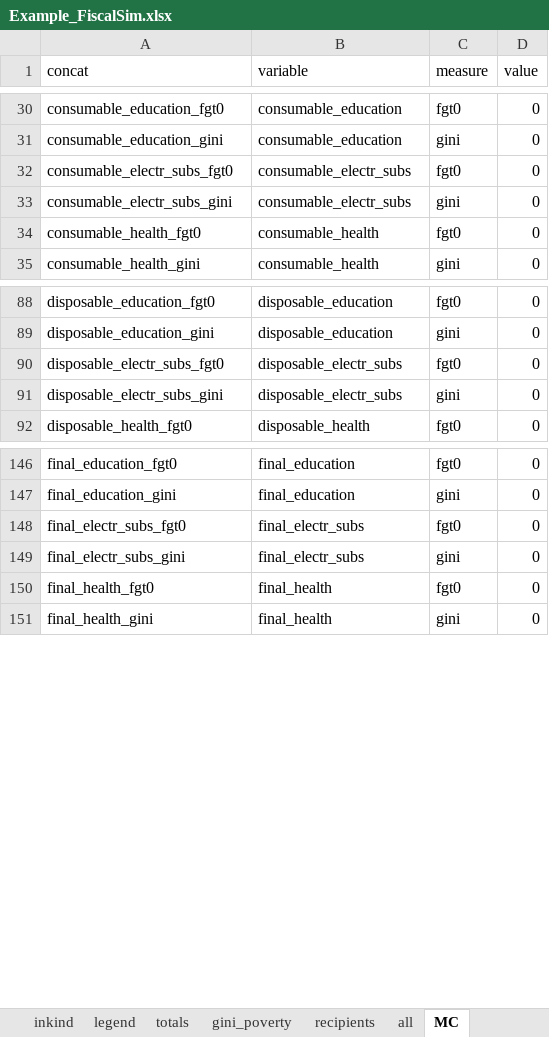
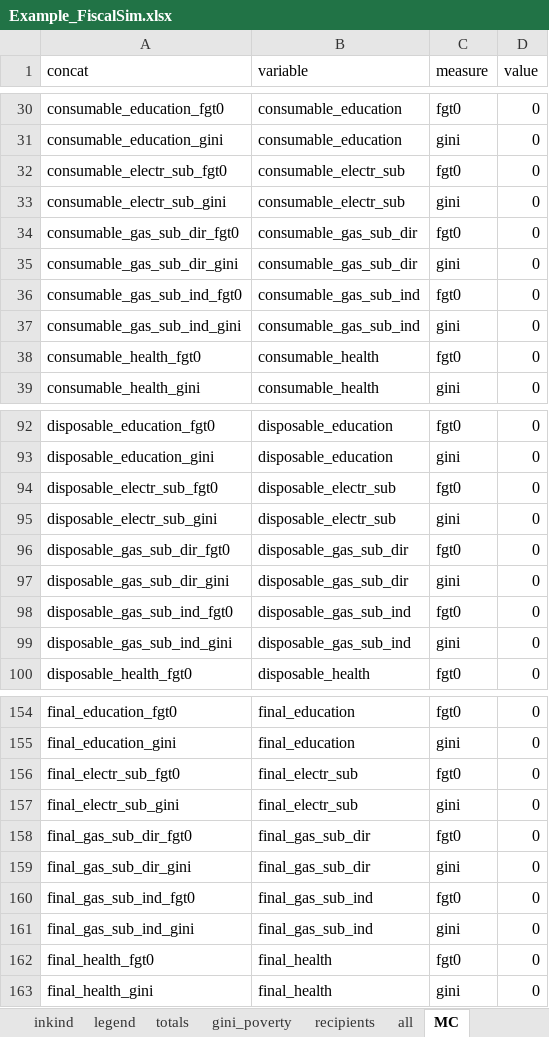
Before and after one commit to wbEPL/Example_FiscalSim, an Excel workbook: 03.Tool/Example_FiscalSim.xlsx, sheet MC, drawn as a sheet; only a part is shown, gaps mark what is left out; values as stored, in another font and other column widths than the file's, no borders; addresses are those after the commit; the diff covers the shown part only; the diff names each change by its address in the sheet, - before the commit and + after, or states it on an @@ line.

```diff
--- a/03.Tool/Example_FiscalSim.xlsx (sheet MC)
+++ b/03.Tool/Example_FiscalSim.xlsx (sheet MC)
-A32 (concat): consumable_electr_subs_fgt0
+A32 (concat): consumable_electr_sub_fgt0
-B32:B33 (variable): consumable_electr_subs
+B32:B33 (variable): consumable_electr_sub
-A33 (concat): consumable_electr_subs_gini
+A33 (concat): consumable_electr_sub_gini
+row 34: consumable_gas_sub_dir_fgt0 | consumable_gas_sub_dir | fgt0 | 0
+row 35: consumable_gas_sub_dir_gini | consumable_gas_sub_dir | gini | 0
+row 36: consumable_gas_sub_ind_fgt0 | consumable_gas_sub_ind | fgt0 | 0
+row 37: consumable_gas_sub_ind_gini | consumable_gas_sub_ind | gini | 0
-A94 (concat): disposable_electr_subs_fgt0
+A94 (concat): disposable_electr_sub_fgt0
-B94:B95 (variable): disposable_electr_subs
+B94:B95 (variable): disposable_electr_sub
-A95 (concat): disposable_electr_subs_gini
+A95 (concat): disposable_electr_sub_gini
+row 96: disposable_gas_sub_dir_fgt0 | disposable_gas_sub_dir | fgt0 | 0
+row 97: disposable_gas_sub_dir_gini | disposable_gas_sub_dir | gini | 0
+row 98: disposable_gas_sub_ind_fgt0 | disposable_gas_sub_ind | fgt0 | 0
+row 99: disposable_gas_sub_ind_gini | disposable_gas_sub_ind | gini | 0
-A156 (concat): final_electr_subs_fgt0
+A156 (concat): final_electr_sub_fgt0
-B156:B157 (variable): final_electr_subs
+B156:B157 (variable): final_electr_sub
-A157 (concat): final_electr_subs_gini
+A157 (concat): final_electr_sub_gini
+row 158: final_gas_sub_dir_fgt0 | final_gas_sub_dir | fgt0 | 0
+row 159: final_gas_sub_dir_gini | final_gas_sub_dir | gini | 0
+row 160: final_gas_sub_ind_fgt0 | final_gas_sub_ind | fgt0 | 0
+row 161: final_gas_sub_ind_gini | final_gas_sub_ind | gini | 0
```
Also changed, not shown: 16 added rows and 17 edited cells elsewhere in this sheet, sheet totals, sheet net_position, sheet all, sheet MC_table, sheet Validation, sheet gini_poverty, 7 more sheets, formulas that keep their value, hidden cells, charts or pictures, 4 other files.
